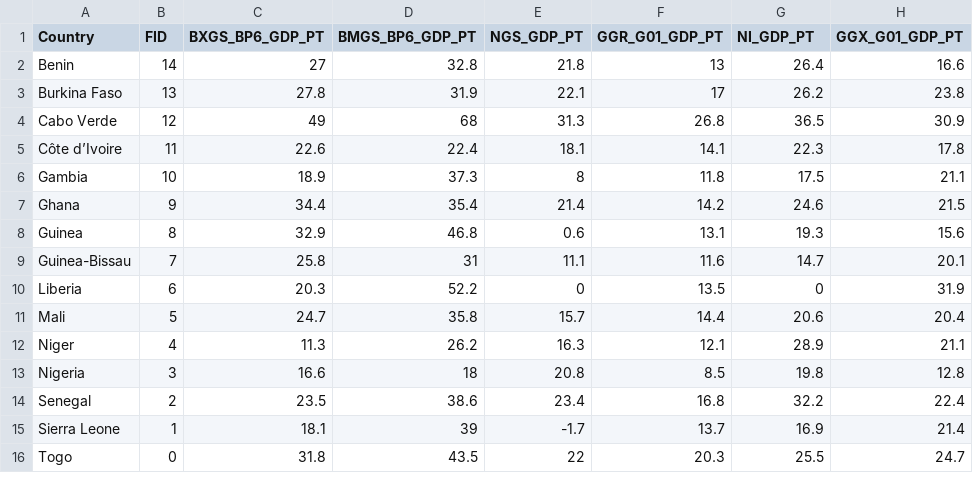
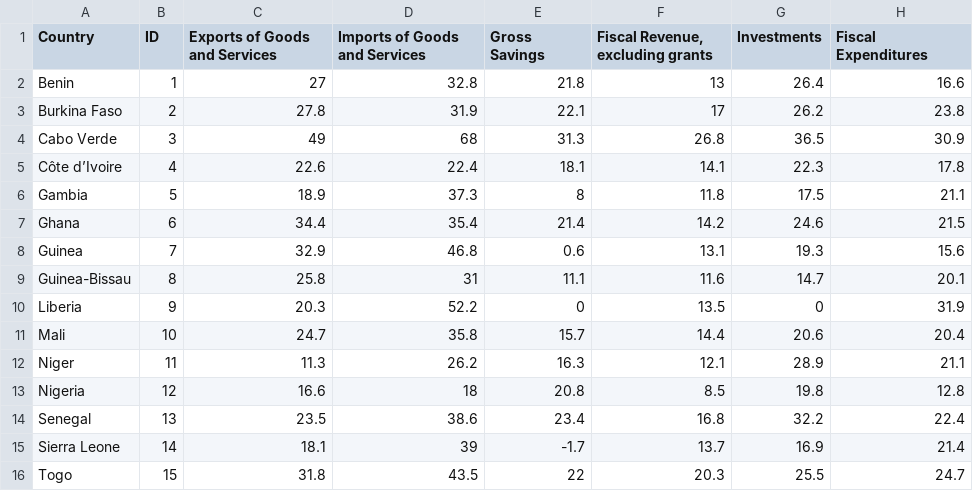
Before and after one commit to JoshRiebe/unit-3, a CSV file: boilerplate/data/WestAfrica_IMF.csv, drawn as a sheet.

```diff
--- a/boilerplate/data/WestAfrica_IMF.csv
+++ b/boilerplate/data/WestAfrica_IMF.csv
@@ -1,16 +1,16 @@
-Country,FID,BXGS_BP6_GDP_PT,BMGS_BP6_GDP_PT,NGS_GDP_PT,GGR_G01_GDP_PT,NI_GDP_PT,GGX_G01_GDP_PT
-Benin,14,27,32.8,21.8,13,26.4,16.6
-Burkina Faso,13,27.8,31.9,22.1,17,26.2,23.8
-Cabo Verde,12,49,68,31.3,26.8,36.5,30.9
-Côte d’Ivoire,11,22.6,22.4,18.1,14.1,22.3,17.8
-Gambia,10,18.9,37.3,8,11.8,17.5,21.1
-Ghana,9,34.4,35.4,21.4,14.2,24.6,21.5
-Guinea,8,32.9,46.8,0.6,13.1,19.3,15.6
-Guinea-Bissau,7,25.8,31,11.1,11.6,14.7,20.1
-Liberia,6,20.3,52.2,0,13.5,0,31.9
-Mali,5,24.7,35.8,15.7,14.4,20.6,20.4
-Niger,4,11.3,26.2,16.3,12.1,28.9,21.1
-Nigeria,3,16.6,18,20.8,8.5,19.8,12.8
-Senegal,2,23.5,38.6,23.4,16.8,32.2,22.4
-Sierra Leone,1,18.1,39,-1.7,13.7,16.9,21.4
-Togo,0,31.8,43.5,22,20.3,25.5,24.7
+Country,ID,Exports of Goods and Services,Imports of Goods and Services,Gross Savings,"Fiscal Revenue, excluding grants",Investments,Fiscal Expenditures
+Benin,1,27,32.8,21.8,13,26.4,16.6
+Burkina Faso,2,27.8,31.9,22.1,17,26.2,23.8
+Cabo Verde,3,49,68,31.3,26.8,36.5,30.9
+Côte d’Ivoire,4,22.6,22.4,18.1,14.1,22.3,17.8
+Gambia,5,18.9,37.3,8,11.8,17.5,21.1
+Ghana,6,34.4,35.4,21.4,14.2,24.6,21.5
+Guinea,7,32.9,46.8,0.6,13.1,19.3,15.6
+Guinea-Bissau,8,25.8,31,11.1,11.6,14.7,20.1
+Liberia,9,20.3,52.2,0,13.5,0,31.9
+Mali,10,24.7,35.8,15.7,14.4,20.6,20.4
+Niger,11,11.3,26.2,16.3,12.1,28.9,21.1
+Nigeria,12,16.6,18,20.8,8.5,19.8,12.8
+Senegal,13,23.5,38.6,23.4,16.8,32.2,22.4
+Sierra Leone,14,18.1,39,-1.7,13.7,16.9,21.4
+Togo,15,31.8,43.5,22,20.3,25.5,24.7
```
Also changed, not shown: 8 other files.
